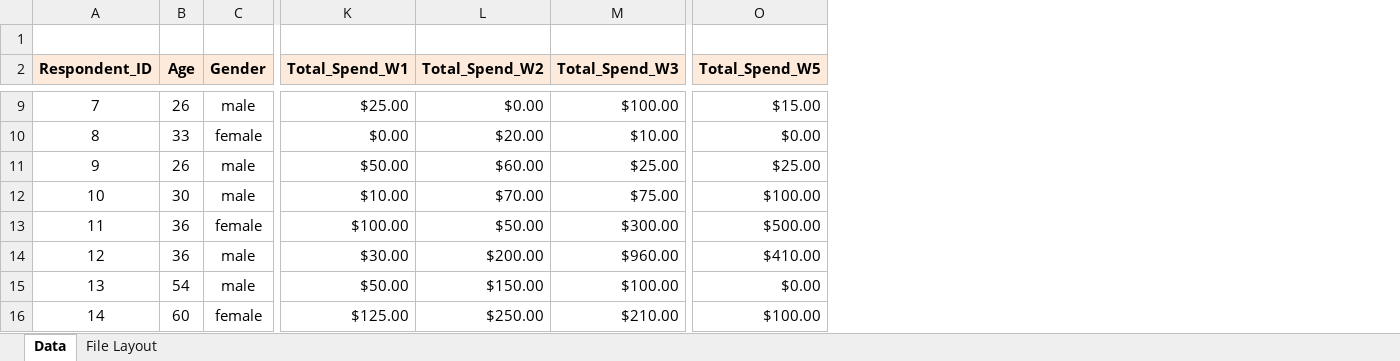
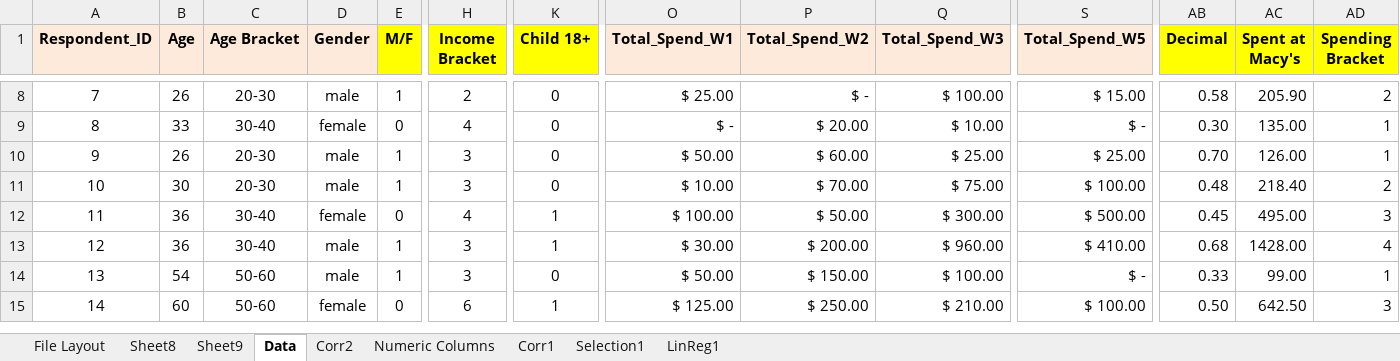
Before and after one commit to askidelsky/MAR-5731, an Excel workbook: Homework/Final Project/TeamProject_Macys_Shopping_Data (1) (1).xlsx, sheet Data, drawn as a sheet; only a part is shown, gaps mark what is left out; values as stored, in another font and other column widths than the file's, no borders; removed rows and columns are numbered as before the commit, all else as after; rows hold the shown columns only; the diff covers the shown part only; the diff names each change by its address in the sheet, - before the commit and + after, or states it on an @@ line.

Commit message:
Update TeamProject_Macys_Shopping_Data (1) (1).xlsx

```diff
--- a/Homework/Final Project/TeamProject_Macys_Shopping_Data (1) (1).xlsx (sheet Data)
+++ b/Homework/Final Project/TeamProject_Macys_Shopping_Data (1) (1).xlsx (sheet Data)
+sheet tab: Sheet8
+sheet tab: Sheet9
+sheet tab: Corr2
+sheet tab: Numeric Columns
+sheet tab: Corr1
+sheet tab: Selection1
+sheet tab: LinReg1
@@ sheet tab order changed: File Layout | Sheet8 | Sheet9 | Data | Corr2 | Numeric Columns | Corr1 | Selection1 | LinReg1 @@
+column C (Age Bracket), rows 8-15: 20-30 | 30-40 | 20-30 | 20-30 | 30-40 | 30-40 | 50-60 | 50-60
+column E (M/F), rows 8-15: 1 | 0 | 1 | 1 | 0 | 1 | 1 | 0
+column H (Income Bracket), rows 8-15: 2 | 4 | 3 | 3 | 4 | 3 | 3 | 6
+column K (Child 18+), rows 8-15: 0 | 0 | 0 | 0 | 1 | 1 | 0 | 1
+column AB (Decimal), rows 8-15: 0.58 | 0.30 | 0.70 | 0.48 | 0.45 | 0.68 | 0.33 | 0.50
+column AC (Spent at Macy's), rows 8-15: 205.90 | 135.00 | 126.00 | 218.40 | 495.00 | 1428.00 | 99.00 | 642.50
+column AD (Spending Bracket), rows 8-15: 2 | 1 | 1 | 2 | 3 | 4 | 1 | 3
-row 1: (empty)
-O8 (Total_Spend_W1): $25.00
+O8 (Total_Spend_W1): $ 25.00
-P8 (Total_Spend_W2): $0.00
+P8 (Total_Spend_W2): $ -
-Q8 (Total_Spend_W3): $100.00
+Q8 (Total_Spend_W3): $ 100.00
-S8 (Total_Spend_W5): $15.00
+S8 (Total_Spend_W5): $ 15.00
-O9 (Total_Spend_W1): $0.00
+O9 (Total_Spend_W1): $ -
-P9 (Total_Spend_W2): $20.00
+P9 (Total_Spend_W2): $ 20.00
-Q9 (Total_Spend_W3): $10.00
+Q9 (Total_Spend_W3): $ 10.00
-S9 (Total_Spend_W5): $0.00
+S9 (Total_Spend_W5): $ -
-O10 (Total_Spend_W1): $50.00
+O10 (Total_Spend_W1): $ 50.00
-P10 (Total_Spend_W2): $60.00
+P10 (Total_Spend_W2): $ 60.00
-Q10 (Total_Spend_W3): $25.00
+Q10 (Total_Spend_W3): $ 25.00
-S10 (Total_Spend_W5): $25.00
+S10 (Total_Spend_W5): $ 25.00
-O11 (Total_Spend_W1): $10.00
+O11 (Total_Spend_W1): $ 10.00
-P11 (Total_Spend_W2): $70.00
+P11 (Total_Spend_W2): $ 70.00
-Q11 (Total_Spend_W3): $75.00
+Q11 (Total_Spend_W3): $ 75.00
-S11 (Total_Spend_W5): $100.00
+S11 (Total_Spend_W5): $ 100.00
-O12 (Total_Spend_W1): $100.00
+O12 (Total_Spend_W1): $ 100.00
-P12 (Total_Spend_W2): $50.00
+P12 (Total_Spend_W2): $ 50.00
-Q12 (Total_Spend_W3): $300.00
+Q12 (Total_Spend_W3): $ 300.00
-S12 (Total_Spend_W5): $500.00
+S12 (Total_Spend_W5): $ 500.00
-O13 (Total_Spend_W1): $30.00
+O13 (Total_Spend_W1): $ 30.00
-P13 (Total_Spend_W2): $200.00
+P13 (Total_Spend_W2): $ 200.00
-Q13 (Total_Spend_W3): $960.00
+Q13 (Total_Spend_W3): $ 960.00
-S13 (Total_Spend_W5): $410.00
+S13 (Total_Spend_W5): $ 410.00
-O14 (Total_Spend_W1): $50.00
+O14 (Total_Spend_W1): $ 50.00
-P14 (Total_Spend_W2): $150.00
+P14 (Total_Spend_W2): $ 150.00
-Q14 (Total_Spend_W3): $100.00
+Q14 (Total_Spend_W3): $ 100.00
-S14 (Total_Spend_W5): $0.00
+S14 (Total_Spend_W5): $ -
-O15 (Total_Spend_W1): $125.00
+O15 (Total_Spend_W1): $ 125.00
-P15 (Total_Spend_W2): $250.00
+P15 (Total_Spend_W2): $ 250.00
-Q15 (Total_Spend_W3): $210.00
+Q15 (Total_Spend_W3): $ 210.00
-S15 (Total_Spend_W5): $100.00
+S15 (Total_Spend_W5): $ 100.00
```
Also changed, not shown: 1568 edited cells elsewhere in this sheet.
